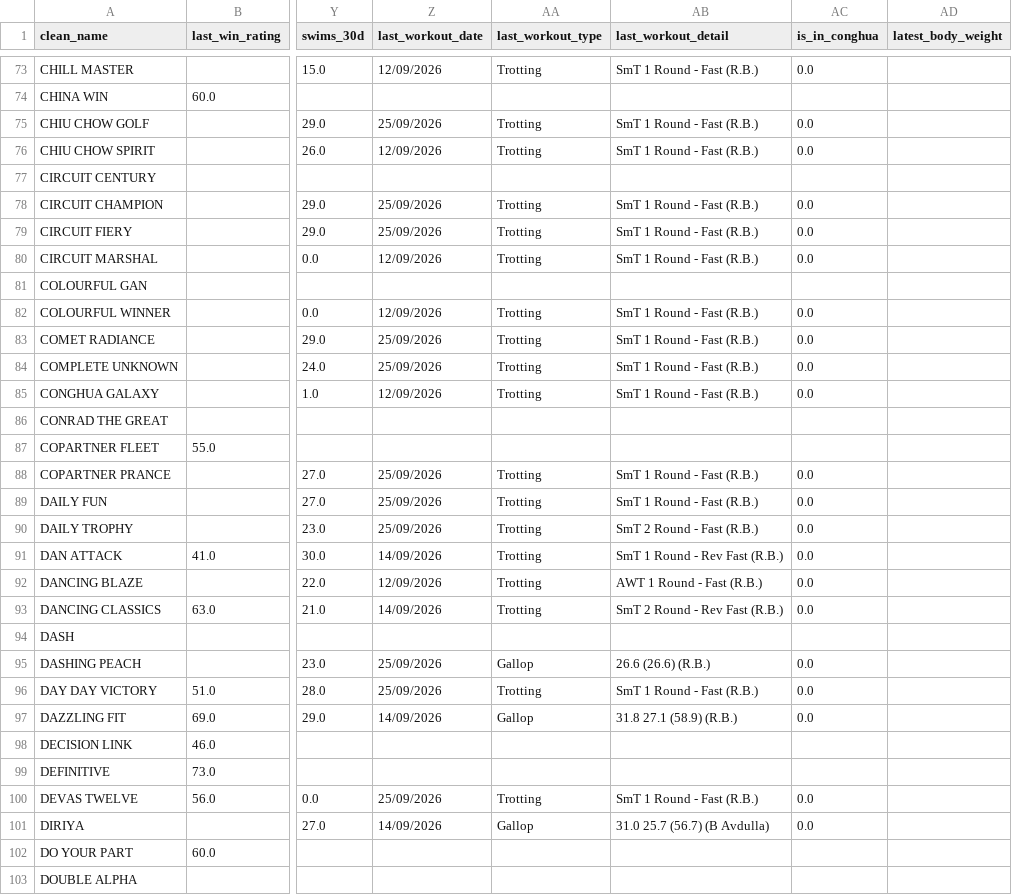
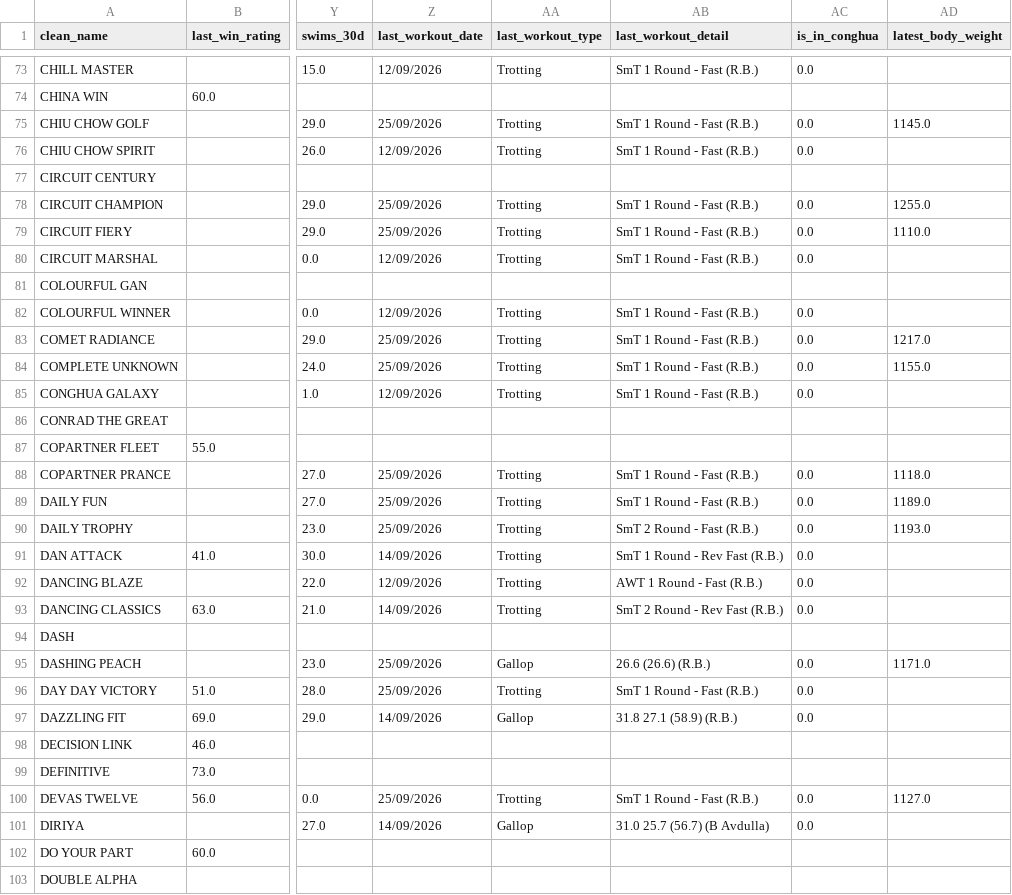
Before and after one commit to lelandbondx/golden-stallion-hkjc, a CSV file: data/latest_horse_stats.csv, drawn as a sheet; only a part is shown, gaps mark what is left out; the diff covers the shown part only; the diff names each change by its address in the sheet, - before the commit and + after, or states it on an @@ line.

Commit message:
Auto-sync fully cross-checked and verified 139 runner dataset

```diff
--- a/data/latest_horse_stats.csv
+++ b/data/latest_horse_stats.csv
-AD75 (latest_body_weight): (empty)
+AD75 (latest_body_weight): 1145.0
-AD78 (latest_body_weight): (empty)
+AD78 (latest_body_weight): 1255.0
-AD79 (latest_body_weight): (empty)
+AD79 (latest_body_weight): 1110.0
-AD83 (latest_body_weight): (empty)
+AD83 (latest_body_weight): 1217.0
-AD84 (latest_body_weight): (empty)
+AD84 (latest_body_weight): 1155.0
-AD88 (latest_body_weight): (empty)
+AD88 (latest_body_weight): 1118.0
-AD89 (latest_body_weight): (empty)
+AD89 (latest_body_weight): 1189.0
-AD90 (latest_body_weight): (empty)
+AD90 (latest_body_weight): 1193.0
-AD95 (latest_body_weight): (empty)
+AD95 (latest_body_weight): 1171.0
-AD100 (latest_body_weight): (empty)
+AD100 (latest_body_weight): 1127.0
```
Also changed, not shown: 129 edited cells elsewhere in this file, 5 other files.
